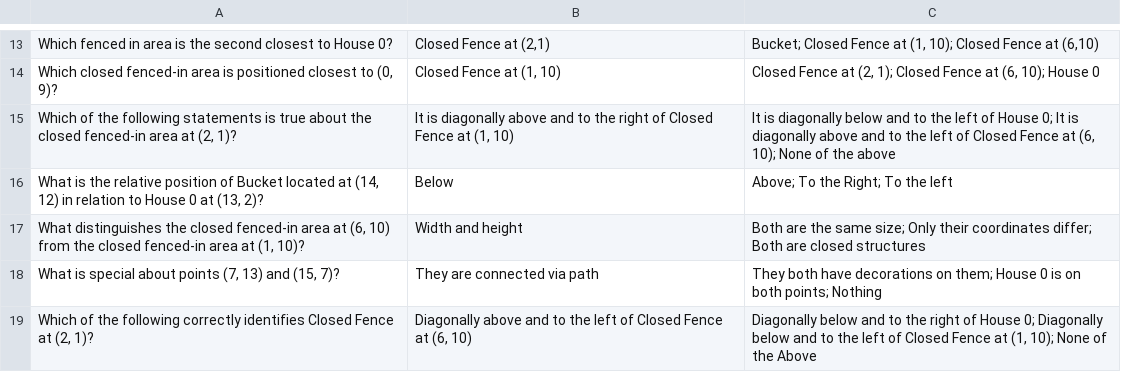
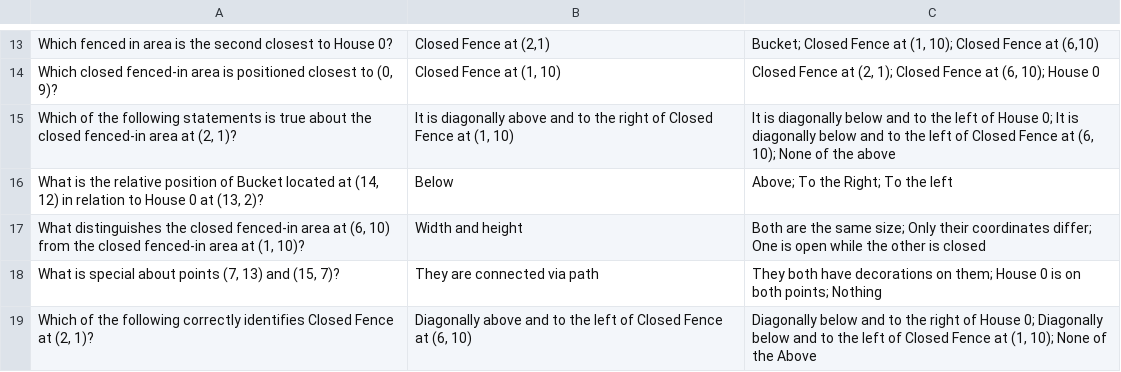
Before and after one commit to collectioncard/LLM-QA-Analysis, a CSV file: QA_Data/map2.csv, drawn as a sheet; only a part is shown, gaps mark what is left out.

```diff
--- a/QA_Data/map2.csv
+++ b/QA_Data/map2.csv
@@ -14,5 +14,5 @@ Which fenced in area is the second closest to House 0?,"Closed Fence at (2,1)","
 "Which closed fenced-in area is positioned closest to (0, 9)?","Closed Fence at (1, 10)","Closed Fence at (2, 1); Closed Fence at (6, 10); House 0"
-"Which of the following statements is true about the closed fenced-in area at (2, 1)?","It is diagonally above and to the right of Closed Fence at (1, 10)","It is diagonally below and to the left of House 0; It is diagonally above and to the left of Closed Fence at (6, 10); None of the above"
+"Which of the following statements is true about the closed fenced-in area at (2, 1)?","It is diagonally above and to the right of Closed Fence at (1, 10)","It is diagonally below and to the left of House 0; It is diagonally below and to the left of Closed Fence at (6, 10); None of the above"
 "What is the relative position of Bucket located at (14, 12) in relation to House 0 at (13, 2)?",Below,Above; To the Right; To the left
-"What distinguishes the closed fenced-in area at (6, 10) from the closed fenced-in area at (1, 10)?",Width and height,Both are the same size; Only their coordinates differ; Both are closed structures
+"What distinguishes the closed fenced-in area at (6, 10) from the closed fenced-in area at (1, 10)?",Width and height,Both are the same size; Only their coordinates differ; One is open while the other is closed
 "What is special about points (7, 13) and (15, 7)?",They are connected via path,They both have decorations on them; House 0 is on both points; Nothing
```
Also changed, not shown: QA_Data/map0.csv, QA_Data/map13.csv, 13 other files.
